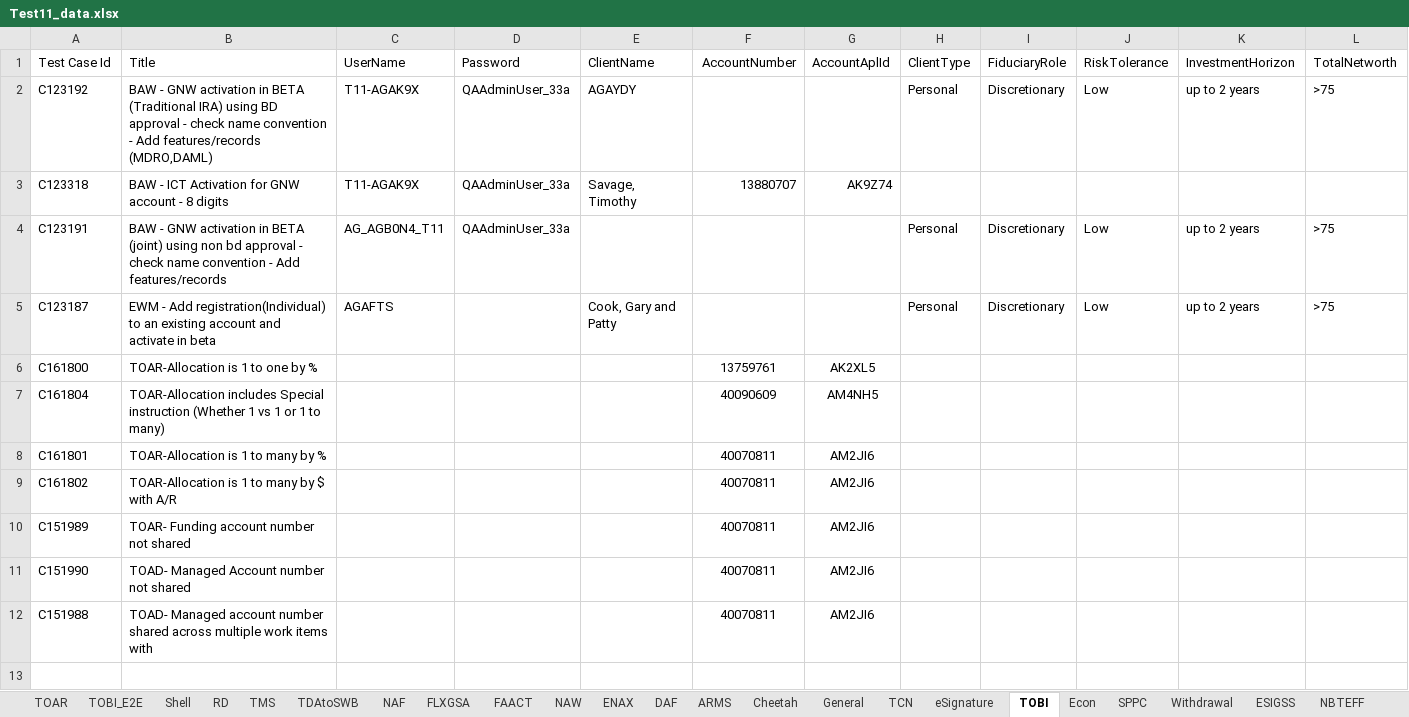
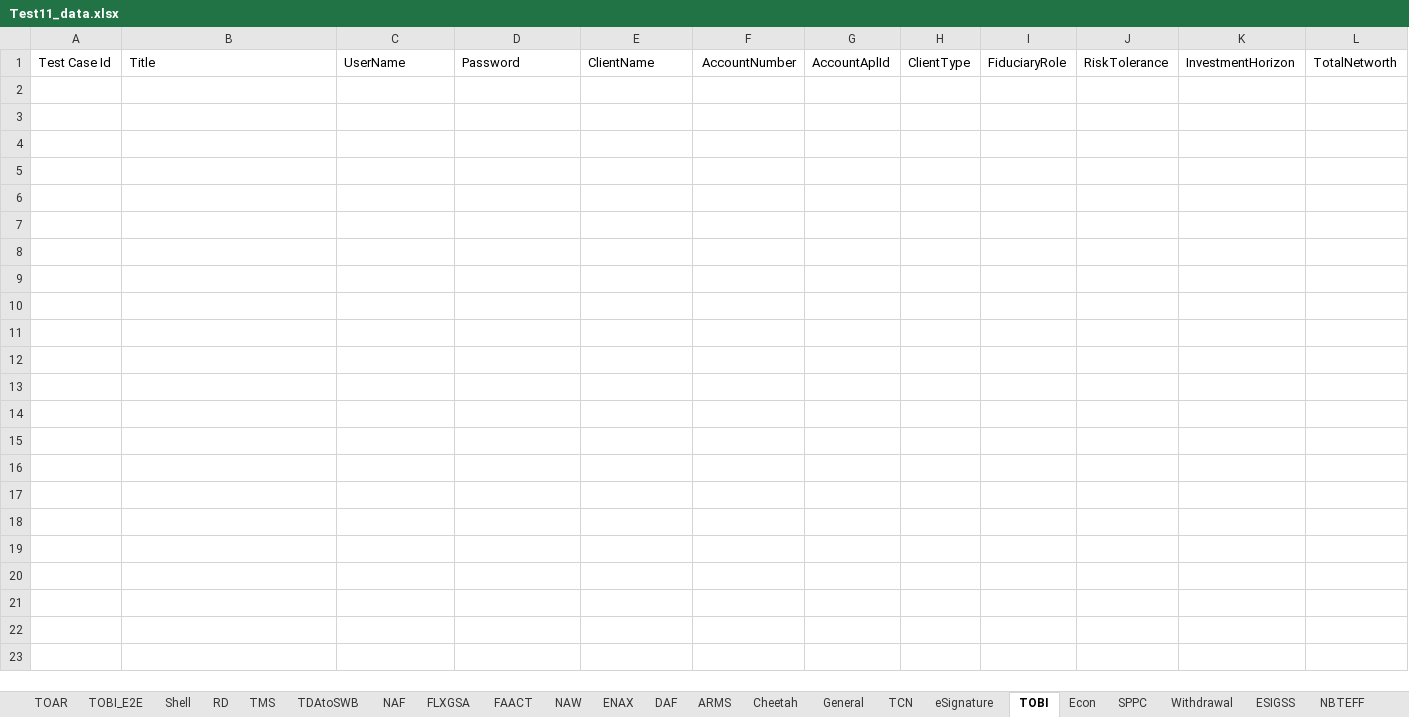
Before and after one commit to amitmalik123/InceoTest, an Excel workbook: data/Test11_data.xlsx, sheet TOBI, drawn as a sheet; only a part is shown; values as stored, in another font and other column widths than the file's, no borders; rows hold the shown columns only; the diff names each change by its address in the sheet, - before the commit and + after, or states it on an @@ line.

```diff
--- a/data/Test11_data.xlsx (sheet TOBI)
+++ b/data/Test11_data.xlsx (sheet TOBI)
-row 2: C123192 | BAW - GNW activation in BETA (Traditional IRA) using BD approval - check name convention - Add features/records (MDRO,DAML) | T11-AGAK9X | QAAdminUser_33a | AGAYDY |  |  | Personal | Discretionary | Low | up to 2 years | >75
-row 3: C123318 | BAW - ICT Activation for GNW account - 8 digits | T11-AGAK9X | QAAdminUser_33a | Savage, Timothy | 13880707 | AK9Z74
-row 4: C123191 | BAW - GNW activation in BETA (joint) using non bd approval - check name convention - Add features/records | AG_AGB0N4_T11 | QAAdminUser_33a |  |  |  | Personal | Discretionary | Low | up to 2 years | >75
-row 5: C123187 | EWM - Add registration(Individual) to an existing account and activate in beta | AGAFTS |  | Cook, Gary and Patty |  |  | Personal | Discretionary | Low | up to 2 years | >75
-row 6: C161800 | TOAR-Allocation is 1 to one by % |  |  |  | 13759761 | AK2XL5
-row 7: C161804 | TOAR-Allocation includes Special instruction (Whether 1 vs 1 or 1 to many) |  |  |  | 40090609 | AM4NH5
-row 8: C161801 | TOAR-Allocation is 1 to many by % |  |  |  | 40070811 | AM2JI6
-row 9: C161802 | TOAR-Allocation is 1 to many by $ with A/R |  |  |  | 40070811 | AM2JI6
-row 10: C151989 | TOAR- Funding account number not shared |  |  |  | 40070811 | AM2JI6
-row 11: C151990 | TOAD- Managed Account number not shared |  |  |  | 40070811 | AM2JI6
-row 12: C151988 | TOAD- Managed account number shared across multiple work items with |  |  |  | 40070811 | AM2JI6
-row 13: (empty)
```
Also changed, not shown: sheet NAW, sheet TMS, sheet DAF, sheet Shell, sheet ENAX, sheet NAF, 17 more sheets, other sheet tabs, 15 other files.
